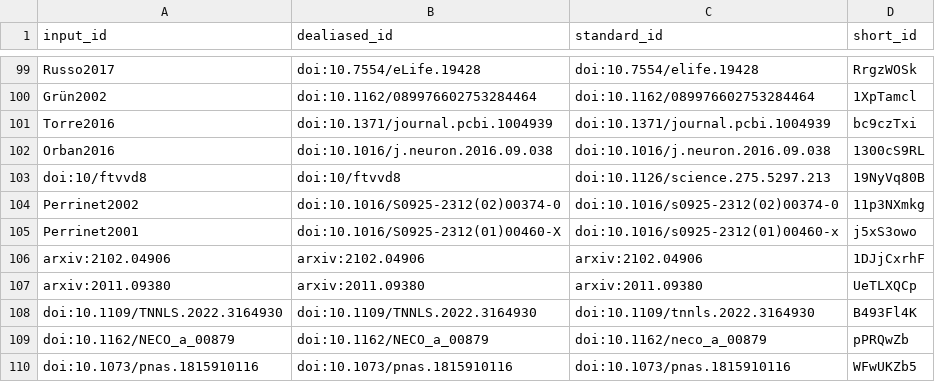
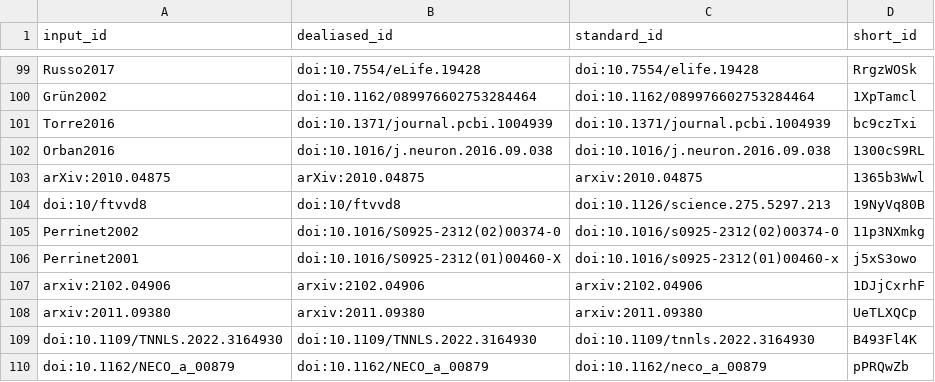
Before and after one commit to SpikeAI/2022-10-04_polychronies_OBSOLETE, a TSV file: citations.tsv, drawn as a sheet; only a part is shown, gaps mark what is left out; the shorter side is filled out with more unchanged rows; the diff names each change by its address in the sheet, - before the commit and + after, or states it on an @@ line.

```diff
--- a/citations.tsv
+++ b/citations.tsv
+row 103: arXiv:2010.04875 | arXiv:2010.04875 | arxiv:2010.04875 | 1365b3Wwl
```
Also changed, not shown: 7 other files.
